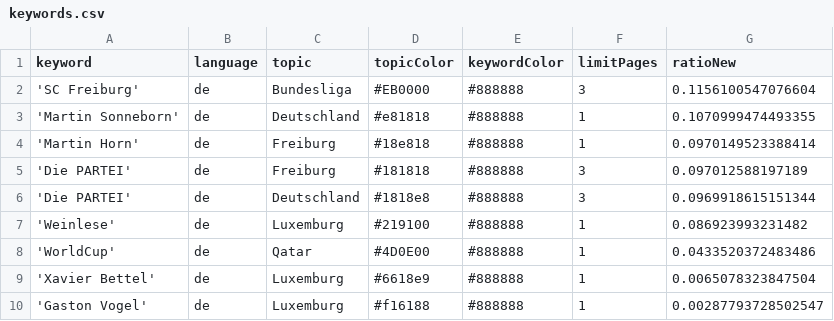
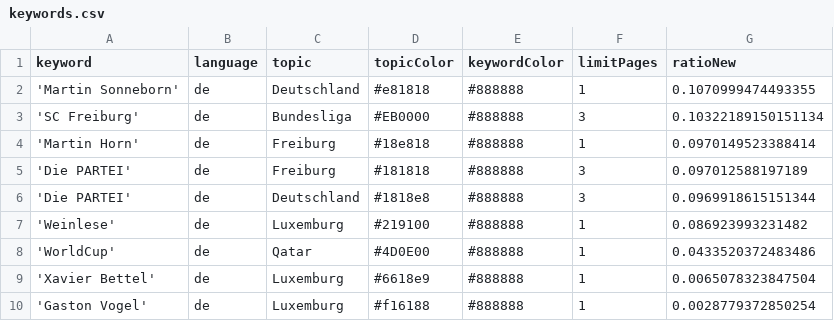
Before and after one commit to MomoThome/winterIsComing, a CSV file: keywords.csv, drawn as a sheet.

Commit message:
Commit from GitHub Actions (harvest:0.0)

```diff
--- a/keywords.csv
+++ b/keywords.csv
@@ -1,4 +1,4 @@
 keyword,language,topic,topicColor,keywordColor,limitPages,ratioNew
-'SC Freiburg',de,Bundesliga,#EB0000,#888888,3,0.1156100547076604
 'Martin Sonneborn',de,Deutschland,#e81818,#888888,1,0.1070999474493355
+'SC Freiburg',de,Bundesliga,#EB0000,#888888,3,0.10322189150151134
 'Martin Horn',de,Freiburg,#18e818,#888888,1,0.0970149523388414
@@ -9,2 +9,2 @@ keyword,language,topic,topicColor,keywordColor,limitPages,ratioNew
 'Xavier Bettel',de,Luxemburg,#6618e9,#888888,1,0.0065078323847504
-'Gaston Vogel',de,Luxemburg,#f16188,#888888,1,0.00287793728502547
+'Gaston Vogel',de,Luxemburg,#f16188,#888888,1,0.0028779372850254
```
